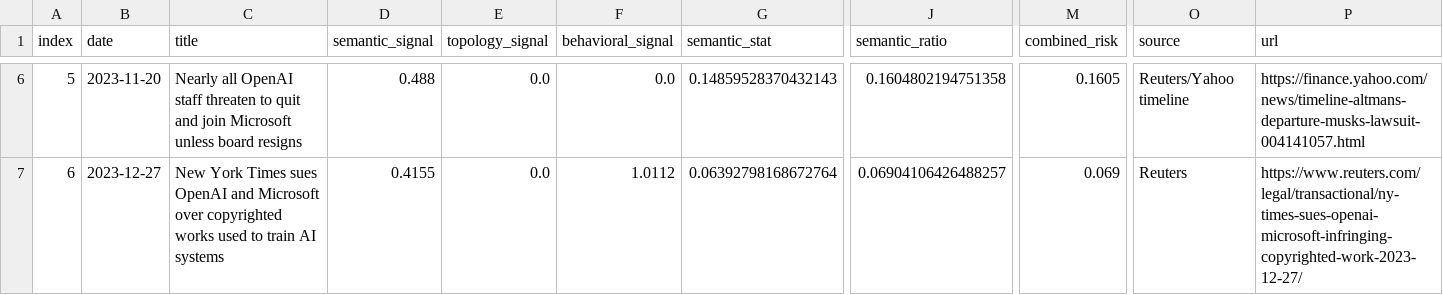
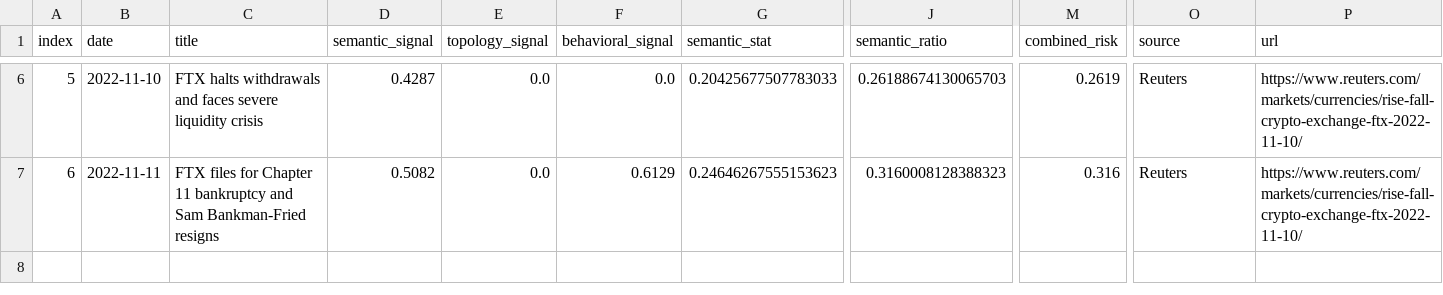
Before and after one commit to paulaa2/Amina-Bank-Dynamic-Risk-Profiling-System, a CSV file: data/scenario_microstrategy_result.csv, drawn as a sheet; only a part is shown, gaps mark what is left out; the diff covers the shown part only; the diff names each change by its address in the sheet, - before the commit and + after, or states it on an @@ line.

```diff
--- a/data/scenario_microstrategy_result.csv
+++ b/data/scenario_microstrategy_result.csv
-B6 (date): 2023-11-20
+B6 (date): 2022-11-10
-C6 (title): Nearly all OpenAI staff threaten to quit and join Microsoft unless board resigns
+C6 (title): FTX halts withdrawals and faces severe liquidity crisis
-D6 (semantic_signal): 0.488
+D6 (semantic_signal): 0.4287
-G6 (semantic_stat): 0.14859528370432143
+G6 (semantic_stat): 0.20425677507783033
-J6 (semantic_ratio): 0.1604802194751358
+J6 (semantic_ratio): 0.26188674130065703
-M6 (combined_risk): 0.1605
+M6 (combined_risk): 0.2619
-O6 (source): Reuters/Yahoo timeline
+O6 (source): Reuters
-P6 (url): https://finance.yahoo.com/news/timeline-altmans-departure-musks-lawsuit-004141057.html
+P6 (url): https://www.reuters.com/markets/currencies/rise-fall-crypto-exchange-ftx-2022-11-10/
-B7 (date): 2023-12-27
+B7 (date): 2022-11-11
-C7 (title): New York Times sues OpenAI and Microsoft over copyrighted works used to train AI systems
+C7 (title): FTX files for Chapter 11 bankruptcy and Sam Bankman-Fried resigns
-D7 (semantic_signal): 0.4155
+D7 (semantic_signal): 0.5082
-F7 (behavioral_signal): 1.0112
+F7 (behavioral_signal): 0.6129
-G7 (semantic_stat): 0.06392798168672764
+G7 (semantic_stat): 0.24646267555153623
-J7 (semantic_ratio): 0.06904106426488257
+J7 (semantic_ratio): 0.3160008128388323
-M7 (combined_risk): 0.069
+M7 (combined_risk): 0.316
-P7 (url): https://www.reuters.com/legal/transactional/ny-times-sues-openai-microsoft-infringing-copyrighted-work-2023-12-27/
+P7 (url): https://www.reuters.com/markets/currencies/rise-fall-crypto-exchange-ftx-2022-11-10/
```
Also changed, not shown: 31 edited cells elsewhere in this file, 9 other files.
